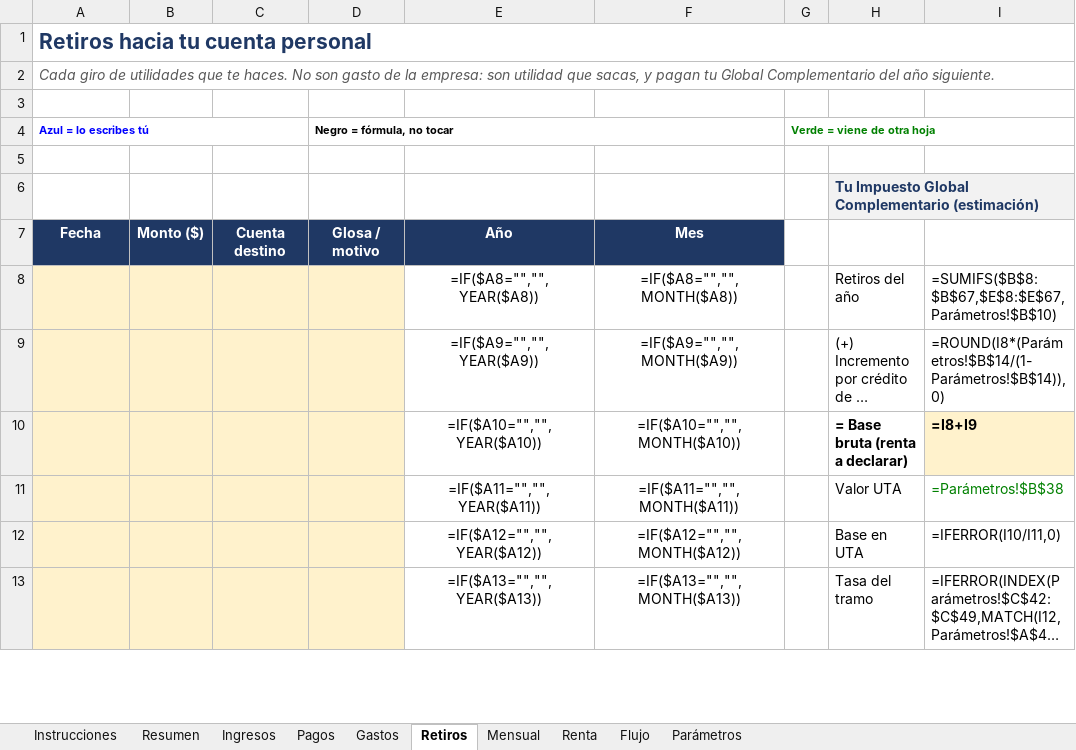
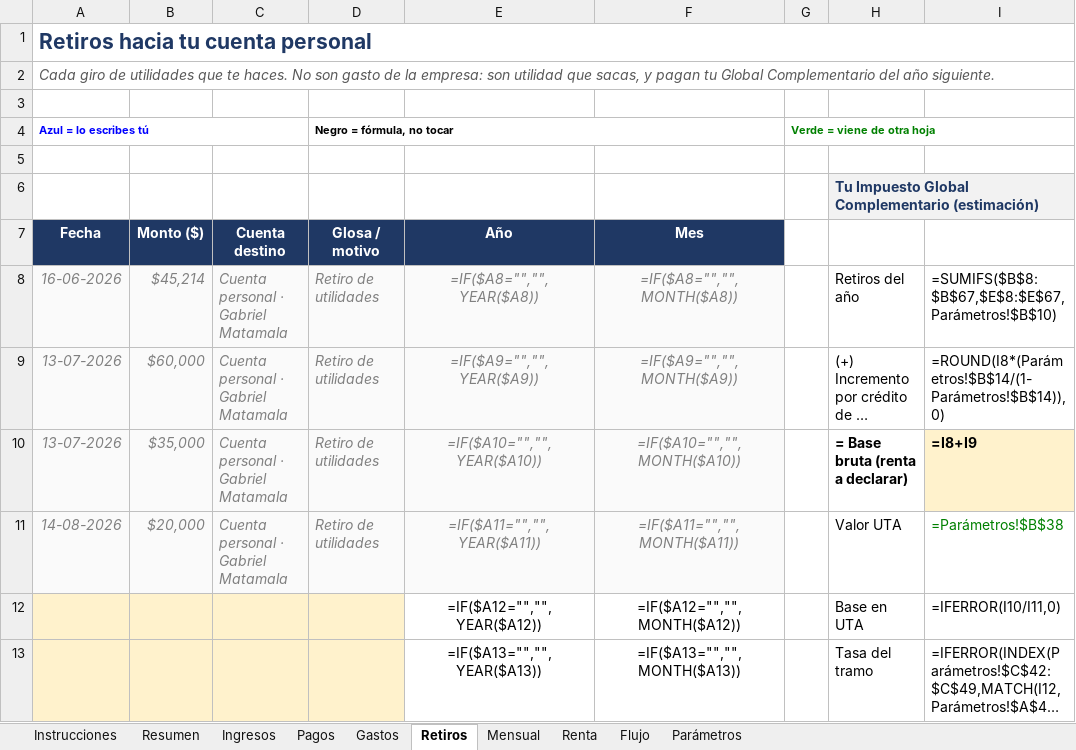
Before and after one commit to gm-growth-partners/biketrust-sitio, an Excel workbook: finanzas/Finanzas_GMGP_2026.xlsx, sheet Retiros, drawn as a sheet; only a part is shown; long unchanged cells end in …; values as stored, in another font and other column widths than the file's, no borders; formulas without a stored value are shown as written; the diff names each change by its address in the sheet, - before the commit and + after, or states it on an @@ line.

```diff
--- a/finanzas/Finanzas_GMGP_2026.xlsx (sheet Retiros)
+++ b/finanzas/Finanzas_GMGP_2026.xlsx (sheet Retiros)
-A8 (Azul = lo escribes tú): (empty)
+A8 (Azul = lo escribes tú): 16-06-2026
-A8:D11 fill: #FFF2CC
+A8:D11 fill: #FAFAFA
-B8: (empty)
+B8: $45,214
-C8:C11: (empty)
+C8:C11: Cuenta personal · Gabriel Matamala
-D8:D11 (Negro = fórmula, no tocar): (empty)
+D8:D11 (Negro = fórmula, no tocar): Retiro de utilidades
@@ E8:F11 fill: none → #FAFAFA, italic: off → on, text colour: black → #808080 @@
-A9:A10 (Azul = lo escribes tú): (empty)
+A9:A10 (Azul = lo escribes tú): 13-07-2026
-B9: (empty)
+B9: $60,000
-B10: (empty)
+B10: $35,000
-A11 (Azul = lo escribes tú): (empty)
+A11 (Azul = lo escribes tú): 14-08-2026
-B11: (empty)
+B11: $20,000
```
Also changed, not shown: sheet Gastos, sheet Pagos, sheet Flujo, sheet Parámetros, sheet Ingresos, 1 other file.
